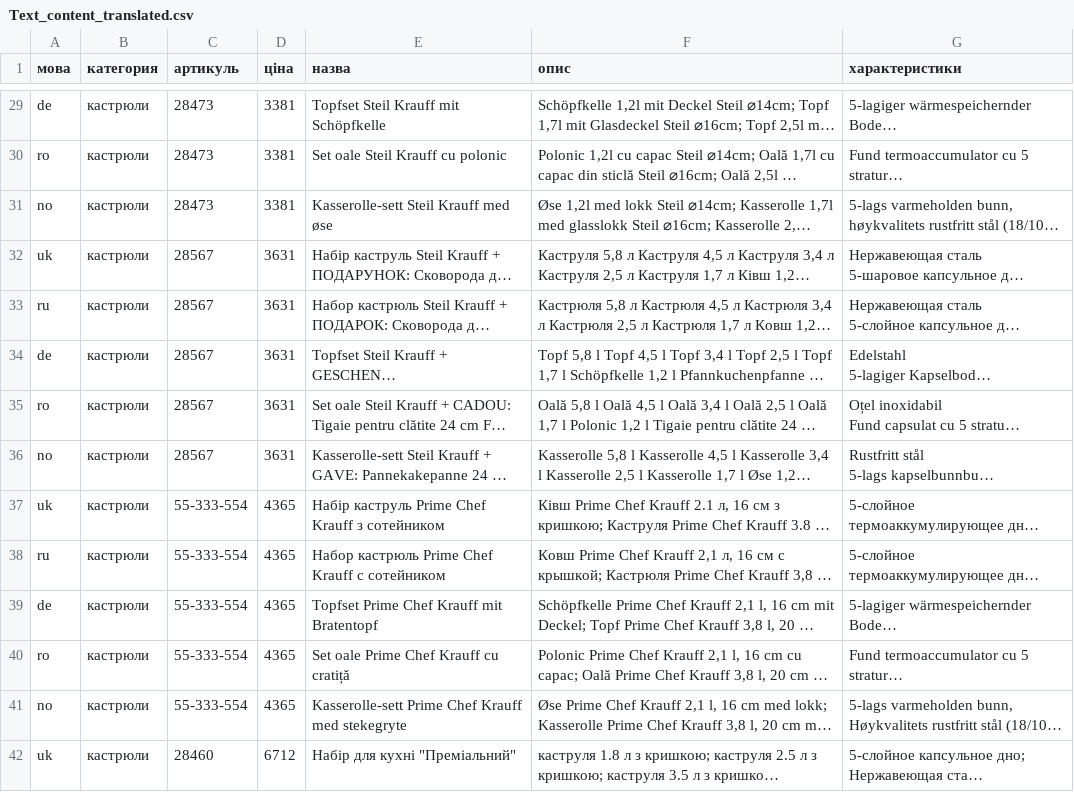
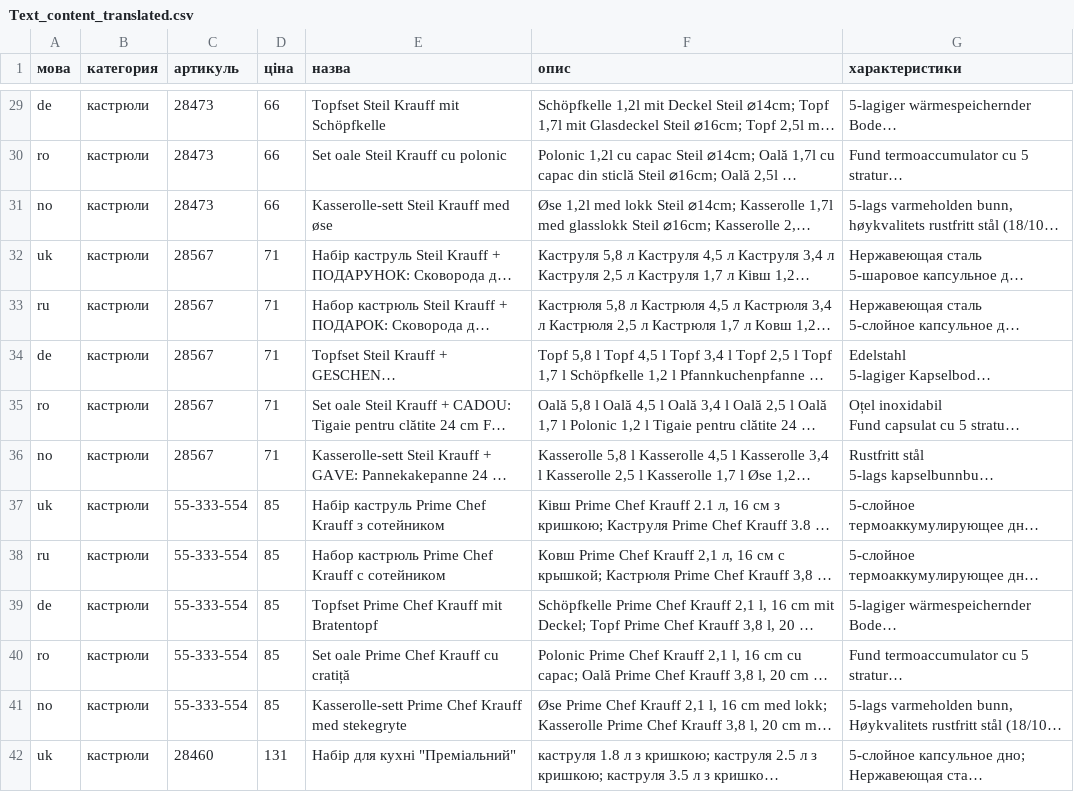
Before and after one commit to Devomel/velmora, a CSV file: products/Text_content_translated.csv, drawn as a sheet; only a part is shown, gaps mark what is left out; long unchanged cells end in …; the diff covers the shown part only; the diff names each change by its address in the sheet, - before the commit and + after, or states it on an @@ line.

```diff
--- a/products/Text_content_translated.csv
+++ b/products/Text_content_translated.csv
-D29:D31 (ціна): 3381
+D29:D31 (ціна): 66
-D32:D36 (ціна): 3631
+D32:D36 (ціна): 71
-D37:D41 (ціна): 4365
+D37:D41 (ціна): 85
-D42 (ціна): 6712
+D42 (ціна): 131
```
Also changed, not shown: 161 edited cells elsewhere in this file, 53 other files.
